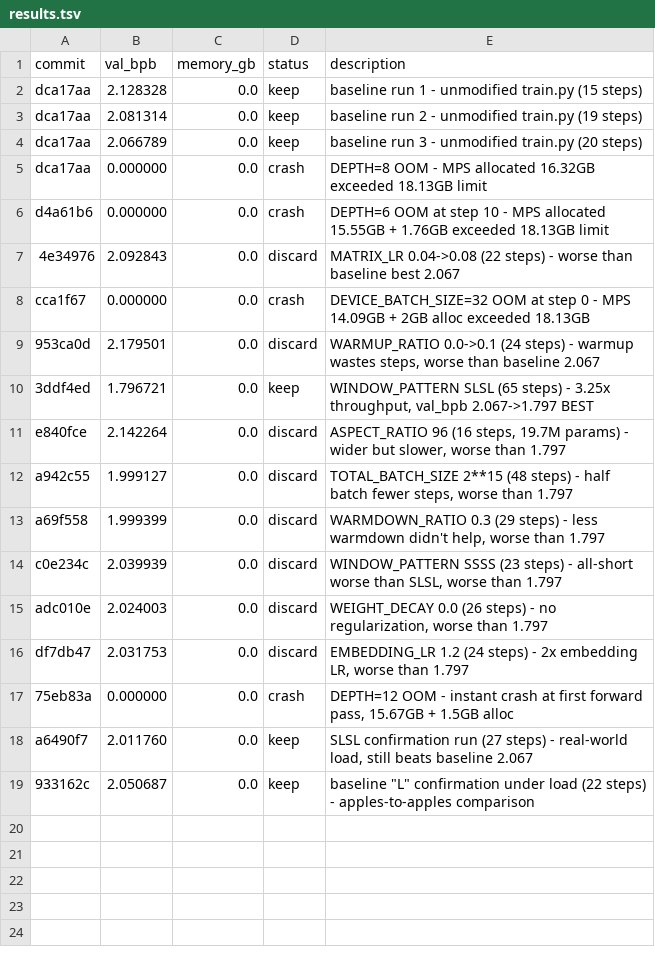
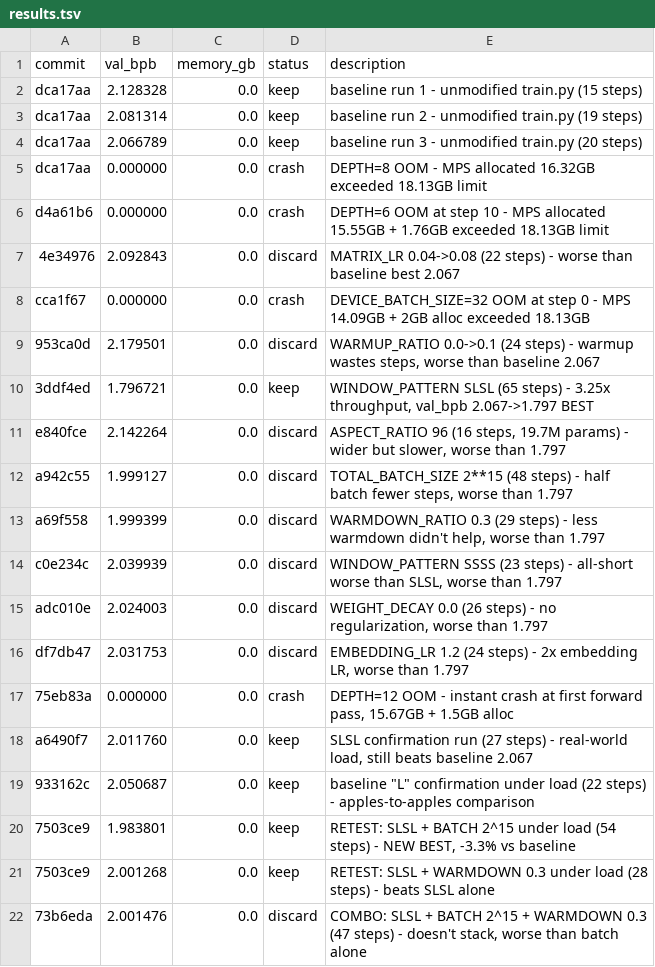
Before and after one commit to alexhitt/autoresearch-macos, a TSV file: results.tsv, drawn as a sheet.

Commit message:
feat: SLSL + BATCH 2^15 is new best (1.984, -3.3% vs baseline under load)

```diff
--- a/results.tsv
+++ b/results.tsv
@@ -19 +19,4 @@ a6490f7	2.011760	0.0	keep	SLSL confirmation run (27 steps) - real-world load, st
 933162c	2.050687	0.0	keep	baseline "L" confirmation under load (22 steps) - apples-to-apples comparison
+7503ce9	1.983801	0.0	keep	RETEST: SLSL + BATCH 2^15 under load (54 steps) - NEW BEST, -3.3% vs baseline
+7503ce9	2.001268	0.0	keep	RETEST: SLSL + WARMDOWN 0.3 under load (28 steps) - beats SLSL alone
+73b6eda	2.001476	0.0	discard	COMBO: SLSL + BATCH 2^15 + WARMDOWN 0.3 (47 steps) - doesn't stack, worse than batch alone
```
Also changed, not shown: 1 other file.
